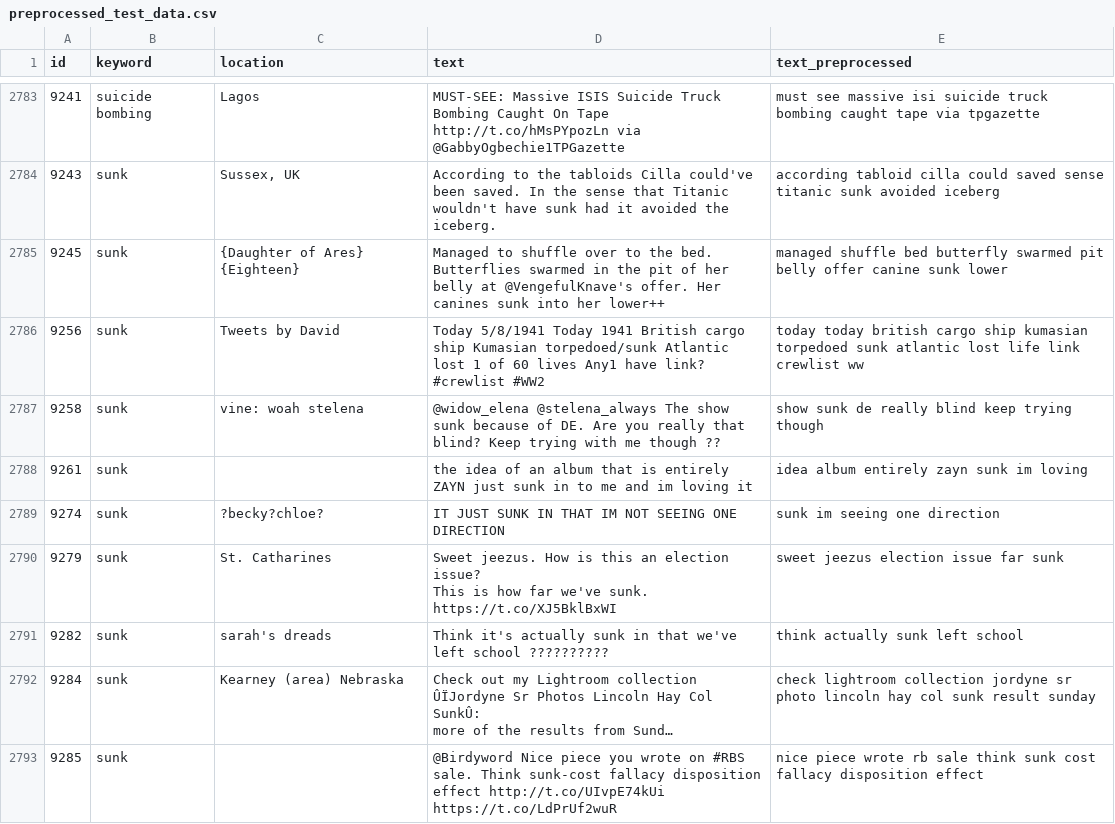
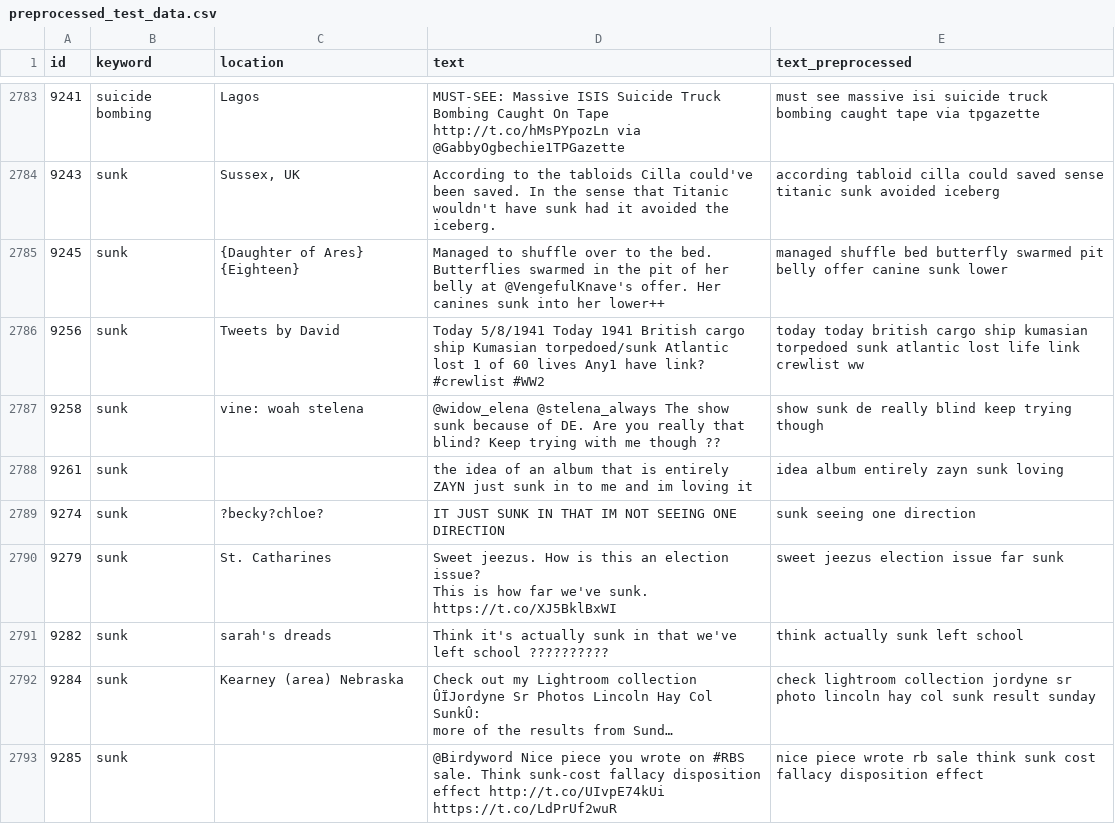
Before and after one commit to Nicole-Hong/LHL_Final_Project_NLP, a CSV file: data/preprocessed_test_data.csv, drawn as a sheet; only a part is shown, gaps mark what is left out; long unchanged cells end in …; the diff covers the shown part only; the diff names each change by its address in the sheet, - before the commit and + after, or states it on an @@ line.

```diff
--- a/data/preprocessed_test_data.csv
+++ b/data/preprocessed_test_data.csv
-E2788 (text_preprocessed): idea album entirely zayn sunk im loving
+E2788 (text_preprocessed): idea album entirely zayn sunk loving
-E2789 (text_preprocessed): sunk im seeing one direction
+E2789 (text_preprocessed): sunk seeing one direction
```
Also changed, not shown: 188 edited cells elsewhere in this file, data/preprocessed2nd_test_data.csv, 4 other files.
